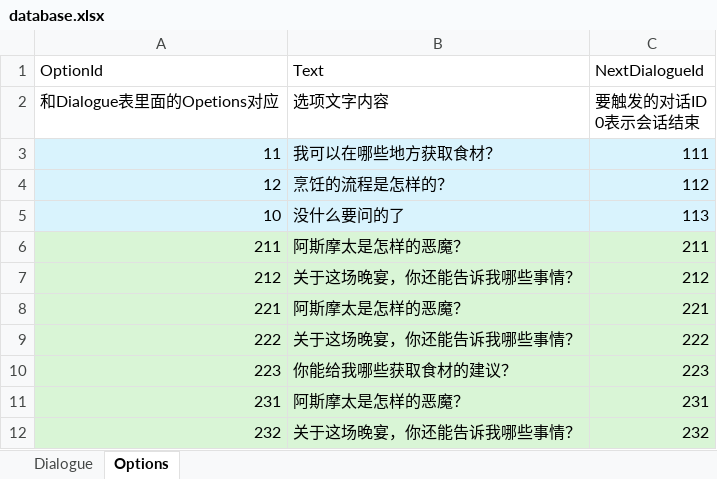
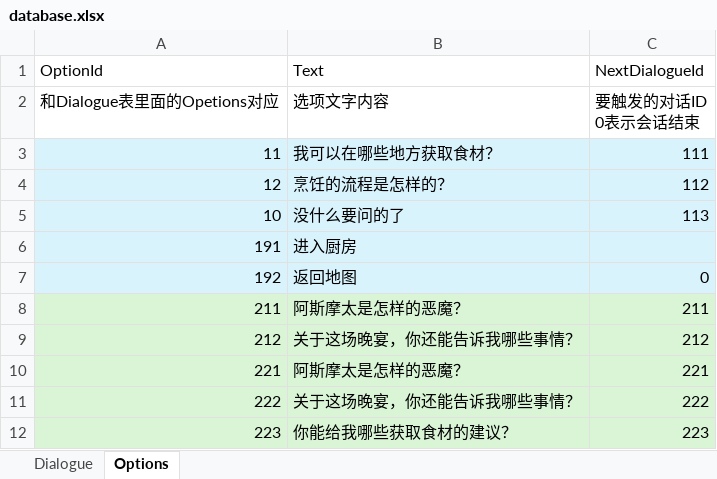
Before and after one commit to Debug-Studio-of-Gamejam/DevilChef, an Excel workbook: 真的taptap demo/Assets/Excel/database.xlsx, sheet Options, drawn as a sheet; only a part is shown; the shorter side is filled out with more unchanged rows; values as stored, in another font and other column widths than the file's, no borders; the diff covers the shown part only; the diff names each change by its address in the sheet, - before the commit and + after, or states it on an @@ line.

```diff
--- a/真的taptap demo/Assets/Excel/database.xlsx (sheet Options)
+++ b/真的taptap demo/Assets/Excel/database.xlsx (sheet Options)
+row 6: 191 | 进入厨房
+row 7: 192 | 返回地图 | 0
```
Also changed, not shown: 20 added rows, 13 removed rows, 9 edited cells and cell formats elsewhere in this sheet, sheet Dialogue, 6 other files.
